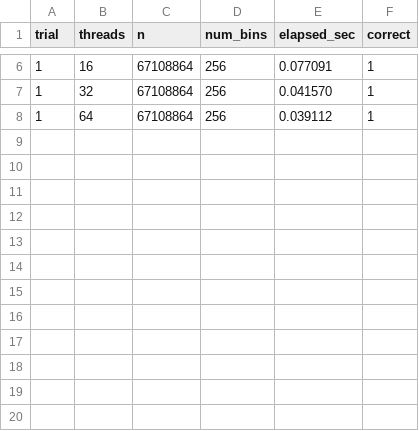
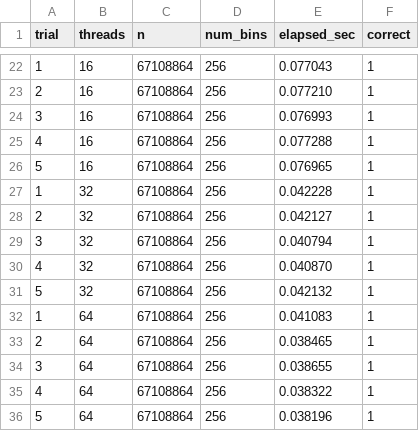
Before and after one commit to qwuqwuqwu/openmp_vs_rust, a CSV file: Benchmark3/results_rust.csv, drawn as a sheet; only a part is shown, gaps mark what is left out; the diff covers the shown part only.

Commit message:
mod: rust results for benchmark3 (5 trials this time)

```diff
--- a/Benchmark3/results_rust.csv
+++ b/Benchmark3/results_rust.csv
@@ -6,3 +22,15 @@ trial,threads,n,num_bins,elapsed_sec,correct
-1,16,67108864,256,0.077091,1
-1,32,67108864,256,0.041570,1
-1,64,67108864,256,0.039112,1
+1,16,67108864,256,0.077043,1
+2,16,67108864,256,0.077210,1
+3,16,67108864,256,0.076993,1
+4,16,67108864,256,0.077288,1
+5,16,67108864,256,0.076965,1
+1,32,67108864,256,0.042228,1
+2,32,67108864,256,0.042127,1
+3,32,67108864,256,0.040794,1
+4,32,67108864,256,0.040870,1
+5,32,67108864,256,0.042132,1
+1,64,67108864,256,0.041083,1
+2,64,67108864,256,0.038465,1
+3,64,67108864,256,0.038655,1
+4,64,67108864,256,0.038322,1
+5,64,67108864,256,0.038196,1
```
Also changed, not shown: 16 added rows and 4 edited cells elsewhere in this file.
